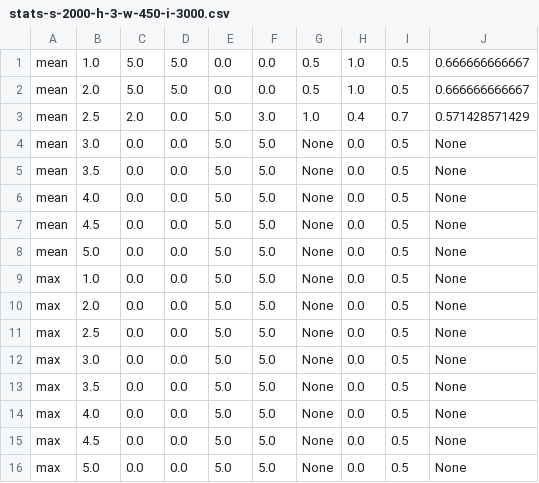
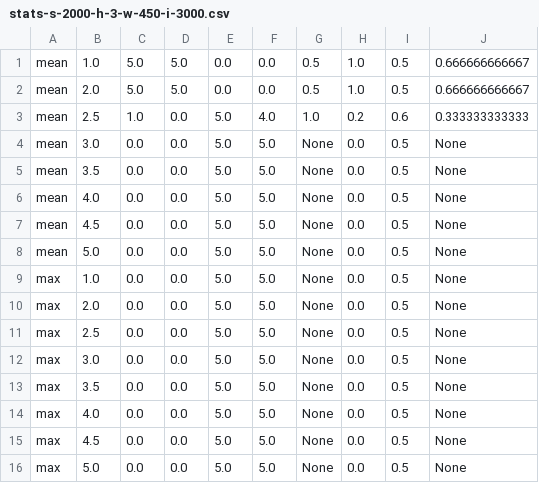
Before and after one commit to Aksh97/perf, a CSV file: stats-s-2000-h-3-w-450-i-3000.csv, drawn as a sheet.

```diff
--- a/stats-s-2000-h-3-w-450-i-3000.csv
+++ b/stats-s-2000-h-3-w-450-i-3000.csv
@@ -2,3 +2,3 @@ mean,1.0,5.0,5.0,0.0,0.0,0.5,1.0,0.5,0.666666666667
 mean,2.0,5.0,5.0,0.0,0.0,0.5,1.0,0.5,0.666666666667
-mean,2.5,2.0,0.0,5.0,3.0,1.0,0.4,0.7,0.571428571429
+mean,2.5,1.0,0.0,5.0,4.0,1.0,0.2,0.6,0.333333333333
 mean,3.0,0.0,0.0,5.0,5.0,None,0.0,0.5,None
```
Also changed, not shown: 3 other files.
